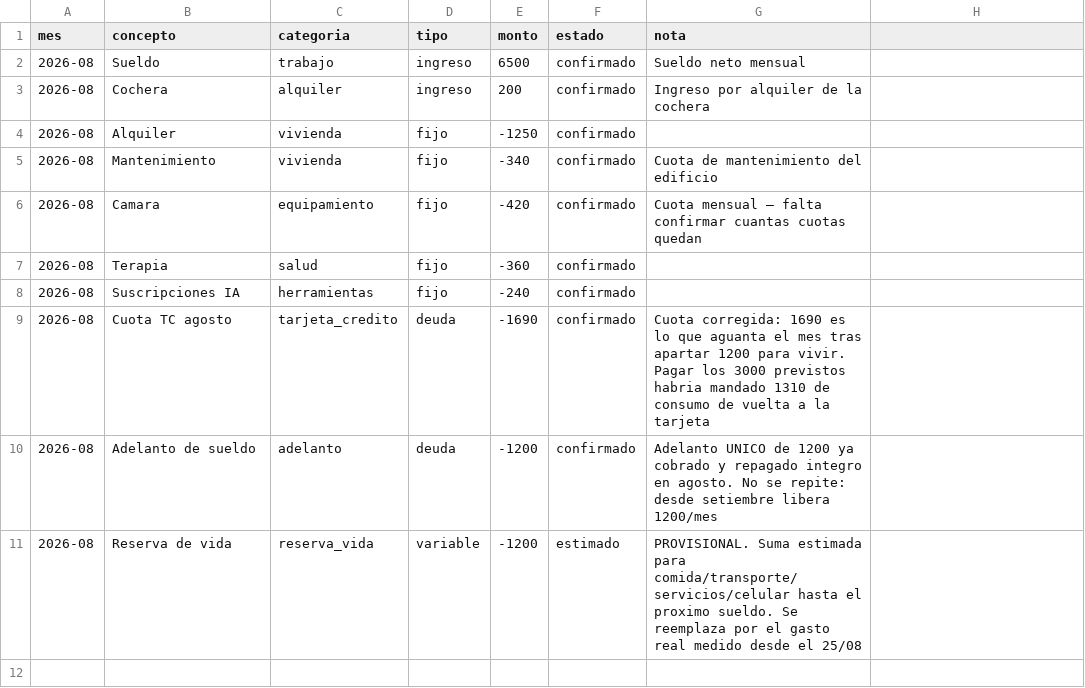
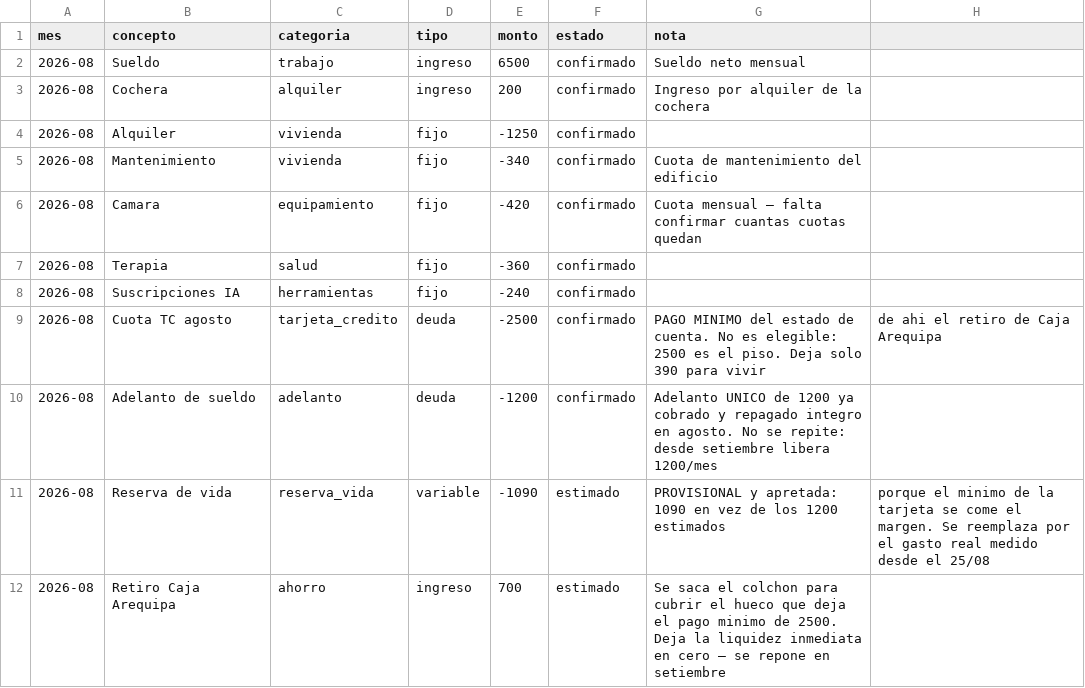
Before and after one commit to Rumipyramid/Machine_Learning, a CSV file: finanzas/movimientos/2026-08.csv, drawn as a sheet.

```diff
--- a/finanzas/movimientos/2026-08.csv
+++ b/finanzas/movimientos/2026-08.csv
@@ -8,4 +8,5 @@ mes,concepto,categoria,tipo,monto,estado,nota
 2026-08,Suscripciones IA,herramientas,fijo,-240,confirmado,
-2026-08,Cuota TC agosto,tarjeta_credito,deuda,-1690,confirmado,Cuota corregida: 1690 es lo que aguanta el mes tras apartar 1200 para vivir. Pagar los 3000 previstos habria mandado 1310 de consumo de vuelta a la tarjeta
+2026-08,Cuota TC agosto,tarjeta_credito,deuda,-2500,confirmado,PAGO MINIMO del estado de cuenta. No es elegible: 2500 es el piso. Deja solo 390 para vivir, de ahi el retiro de Caja Arequipa
 2026-08,Adelanto de sueldo,adelanto,deuda,-1200,confirmado,Adelanto UNICO de 1200 ya cobrado y repagado integro en agosto. No se repite: desde setiembre libera 1200/mes
-2026-08,Reserva de vida,reserva_vida,variable,-1200,estimado,PROVISIONAL. Suma estimada para comida/transporte/servicios/celular hasta el proximo sueldo. Se reemplaza por el gasto real medido desde el 25/08
+2026-08,Reserva de vida,reserva_vida,variable,-1090,estimado,PROVISIONAL y apretada: 1090 en vez de los 1200 estimados, porque el minimo de la tarjeta se come el margen. Se reemplaza por el gasto real medido desde el 25/08
+2026-08,Retiro Caja Arequipa,ahorro,ingreso,700,estimado,Se saca el colchon para cubrir el hueco que deja el pago minimo de 2500. Deja la liquidez inmediata en cero — se repone en setiembre
```
Also changed, not shown: finanzas/deuda.csv, 5 other files.
